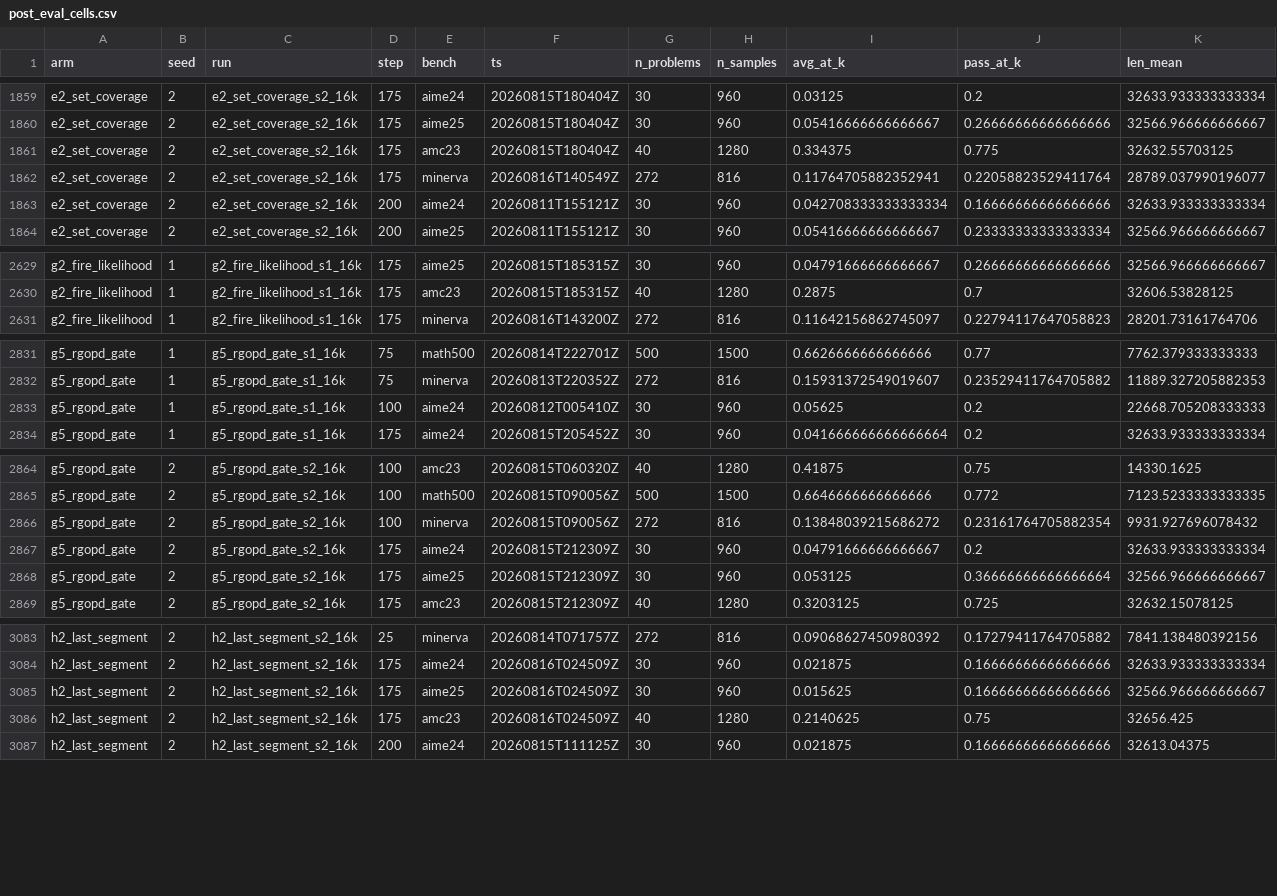
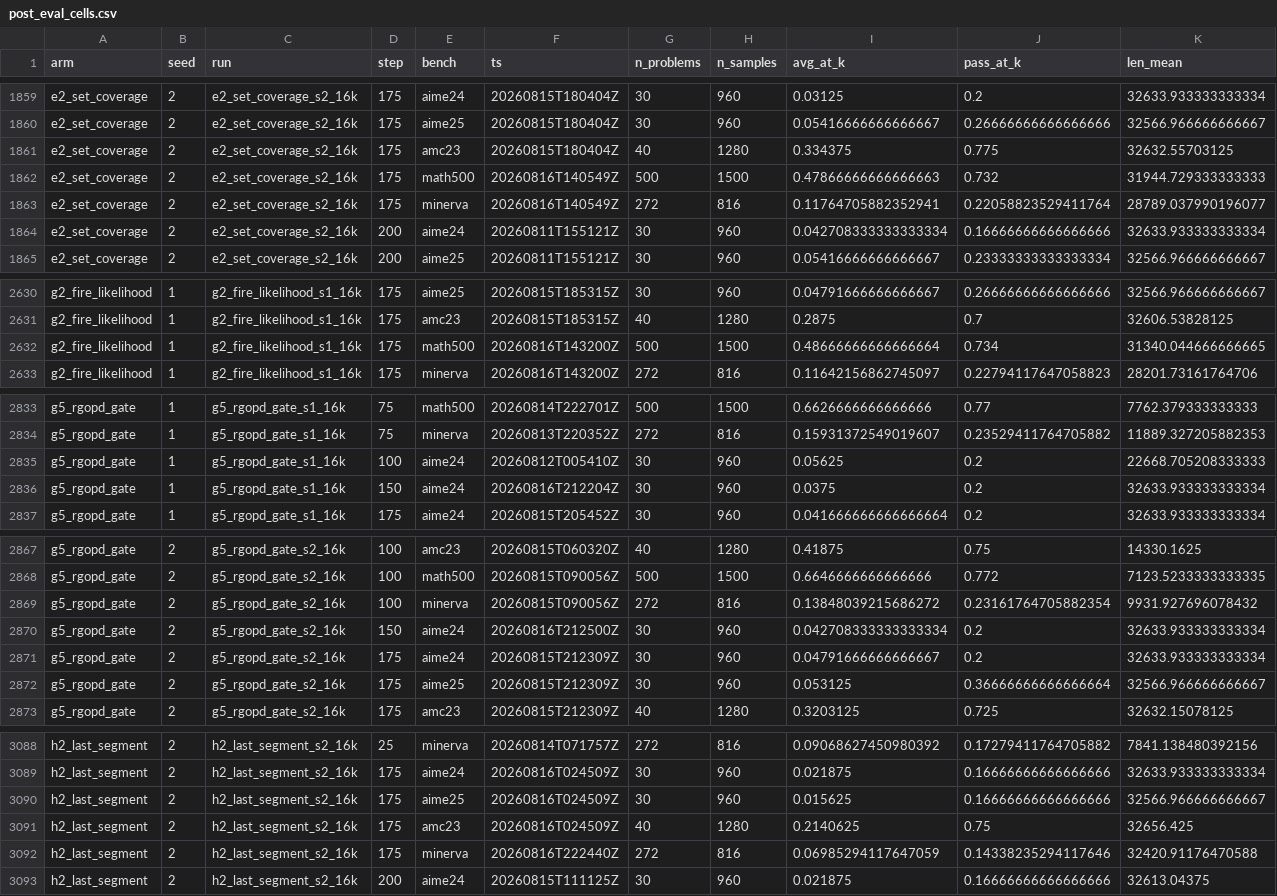
Before and after one commit to YouAreSpecialToMe/SimOPD, a CSV file: docs/data/post_eval_cells.csv, drawn as a sheet; only a part is shown, gaps mark what is left out; rows hold the shown columns only; the diff covers the shown part only; the diff names each change by its address in the sheet, - before the commit and + after, or states it on an @@ line.

Commit message:
post-eval: +6 cells @ 2026-08-17T03:42Z (cells+两页+报告§3)

```diff
--- a/docs/data/post_eval_cells.csv
+++ b/docs/data/post_eval_cells.csv
+row 1862: e2_set_coverage | 2 | e2_set_coverage_s2_16k | 175 | math500 | 20260816T140549Z | 500 | 1500 | 0.47866666666666663 | 0.732 | 31944.729333333333
+row 2632: g2_fire_likelihood | 1 | g2_fire_likelihood_s1_16k | 175 | math500 | 20260816T143200Z | 500 | 1500 | 0.48666666666666664 | 0.734 | 31340.044666666665
+row 2836: g5_rgopd_gate | 1 | g5_rgopd_gate_s1_16k | 150 | aime24 | 20260816T212204Z | 30 | 960 | 0.0375 | 0.2 | 32633.933333333334
+row 2870: g5_rgopd_gate | 2 | g5_rgopd_gate_s2_16k | 150 | aime24 | 20260816T212500Z | 30 | 960 | 0.042708333333333334 | 0.2 | 32633.933333333334
+row 3092: h2_last_segment | 2 | h2_last_segment_s2_16k | 175 | minerva | 20260816T222440Z | 272 | 816 | 0.06985294117647059 | 0.14338235294117646 | 32420.91176470588
```
Also changed, not shown: 1 added row elsewhere in this file, docs/data/post_eval_bystep.csv, 3 other files.
